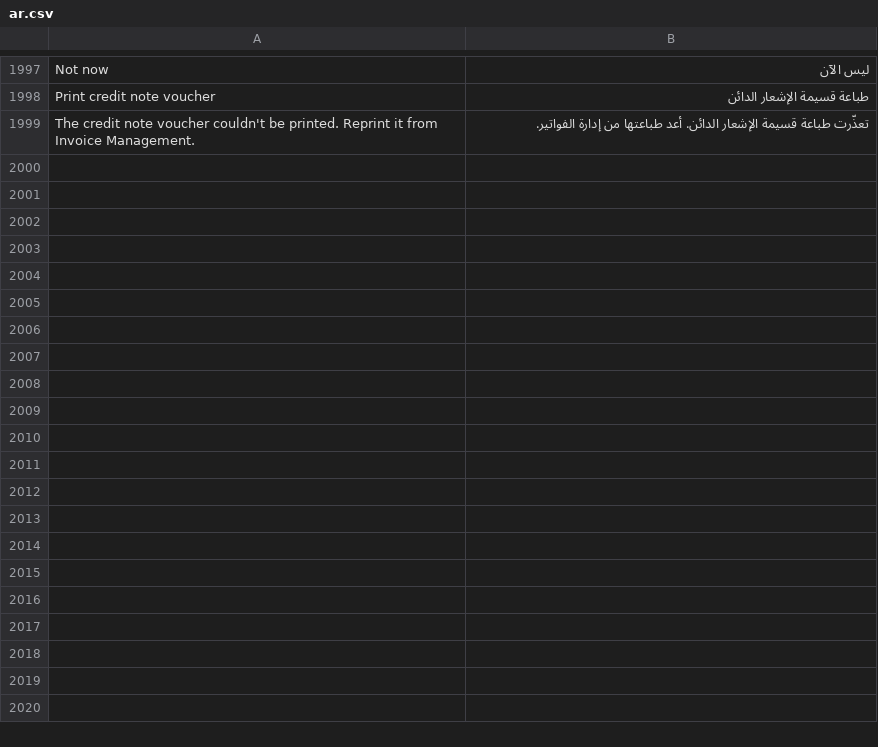
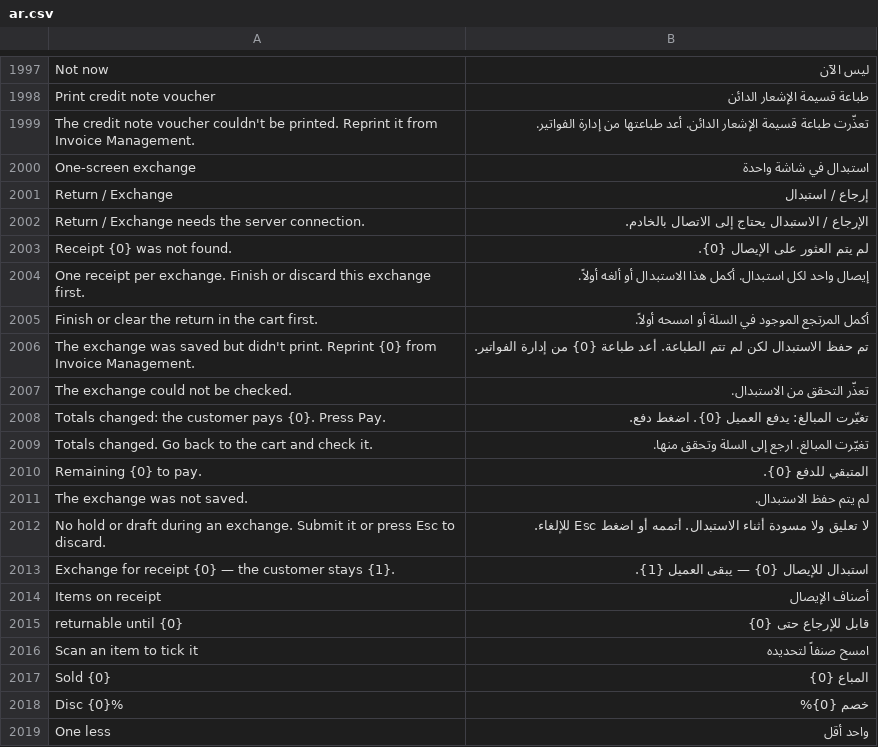
Before and after one commit to somratsam/POS-Awesome-V15, a CSV file: posawesome/translations/ar.csv, drawn as a sheet; only a part is shown, gaps mark what is left out; the diff covers the shown part only; the diff names each change by its address in the sheet, - before the commit and + after, or states it on an @@ line.

```diff
--- a/posawesome/translations/ar.csv
+++ b/posawesome/translations/ar.csv
+row 2000: One-screen exchange | استبدال في شاشة واحدة
+row 2001: Return / Exchange | إرجاع / استبدال
+row 2002: Return / Exchange needs the server connection. | الإرجاع / الاستبدال يحتاج إلى الاتصال بالخادم.
+row 2003: Receipt {0} was not found. | لم يتم العثور على الإيصال {0}.
+row 2004: One receipt per exchange. Finish or discard this exchange first. | إيصال واحد لكل استبدال. أكمل هذا الاستبدال أو ألغه أولاً.
+row 2005: Finish or clear the return in the cart first. | أكمل المرتجع الموجود في السلة أو امسحه أولاً.
+row 2006: The exchange was saved but didn't print. Reprint {0} from Invoice Management. | تم حفظ الاستبدال لكن لم تتم الطباعة. أعد طباعة {0} من إدارة الفواتير.
+row 2007: The exchange could not be checked. | تعذّر التحقق من الاستبدال.
+row 2008: Totals changed: the customer pays {0}. Press Pay. | تغيّرت المبالغ: يدفع العميل {0}. اضغط دفع.
+row 2009: Totals changed. Go back to the cart and check it. | تغيّرت المبالغ. ارجع إلى السلة وتحقق منها.
+row 2010: Remaining {0} to pay. | المتبقي للدفع {0}.
+row 2011: The exchange was not saved. | لم يتم حفظ الاستبدال.
+row 2012: No hold or draft during an exchange. Submit it or press Esc to discard. | لا تعليق ولا مسودة أثناء الاستبدال. أتممه أو اضغط Esc للإلغاء.
+row 2013: Exchange for receipt {0} — the customer stays {1}. | استبدال للإيصال {0} — يبقى العميل {1}.
+row 2014: Items on receipt | أصناف الإيصال
+row 2015: returnable until {0} | قابل للإرجاع حتى {0}
+row 2016: Scan an item to tick it | امسح صنفاً لتحديده
+row 2017: Sold {0} | المباع {0}
+row 2018: Disc {0}% | خصم {0}%
+row 2019: One less | واحد أقل
```
Also changed, not shown: 58 added rows elsewhere in this file, 36 other files.
